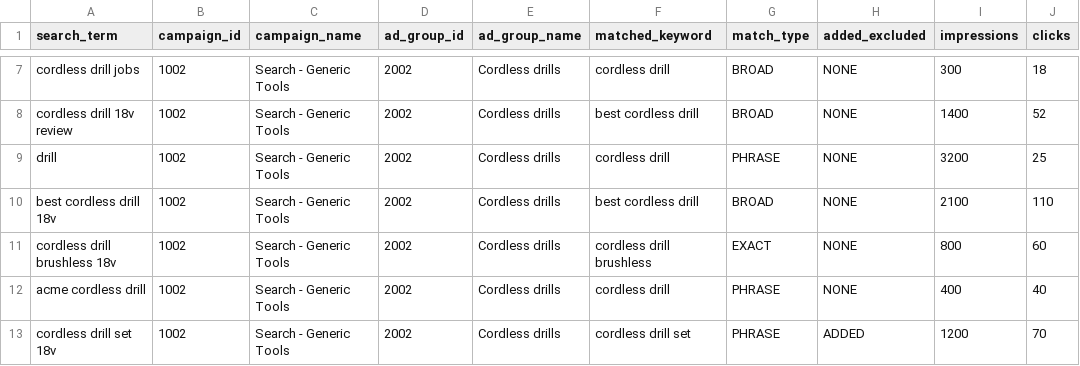
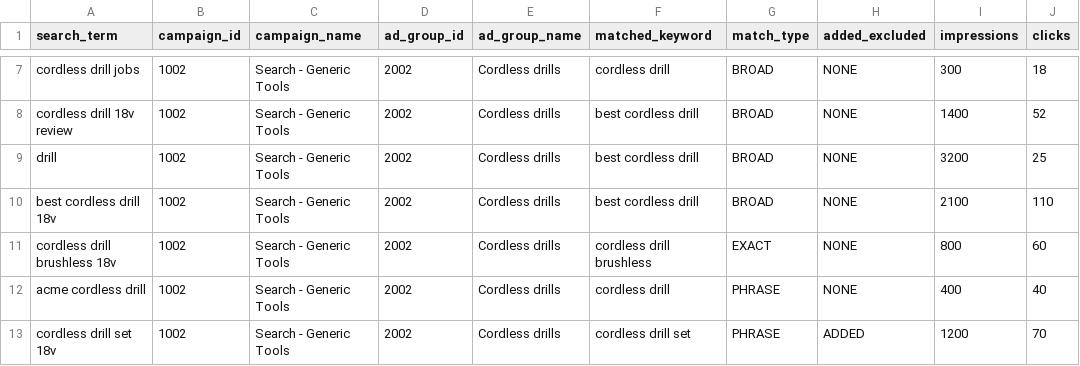
Before and after one commit to SmartWebanto/google-ads-skills-eppc, a CSV file: skills/_selftest/fixture/export/search_terms.csv, drawn as a sheet; only a part is shown, gaps mark what is left out; the diff names each change by its address in the sheet, - before the commit and + after, or states it on an @@ line.

```diff
--- a/skills/_selftest/fixture/export/search_terms.csv
+++ b/skills/_selftest/fixture/export/search_terms.csv
-F9 (matched_keyword): cordless drill
+F9 (matched_keyword): best cordless drill
-G9 (match_type): PHRASE
+G9 (match_type): BROAD
```
Also changed, not shown: skills/_selftest/fixture/export/campaign_metrics.csv, skills/_selftest/fixture/export/campaigns.csv, 4 other files.
